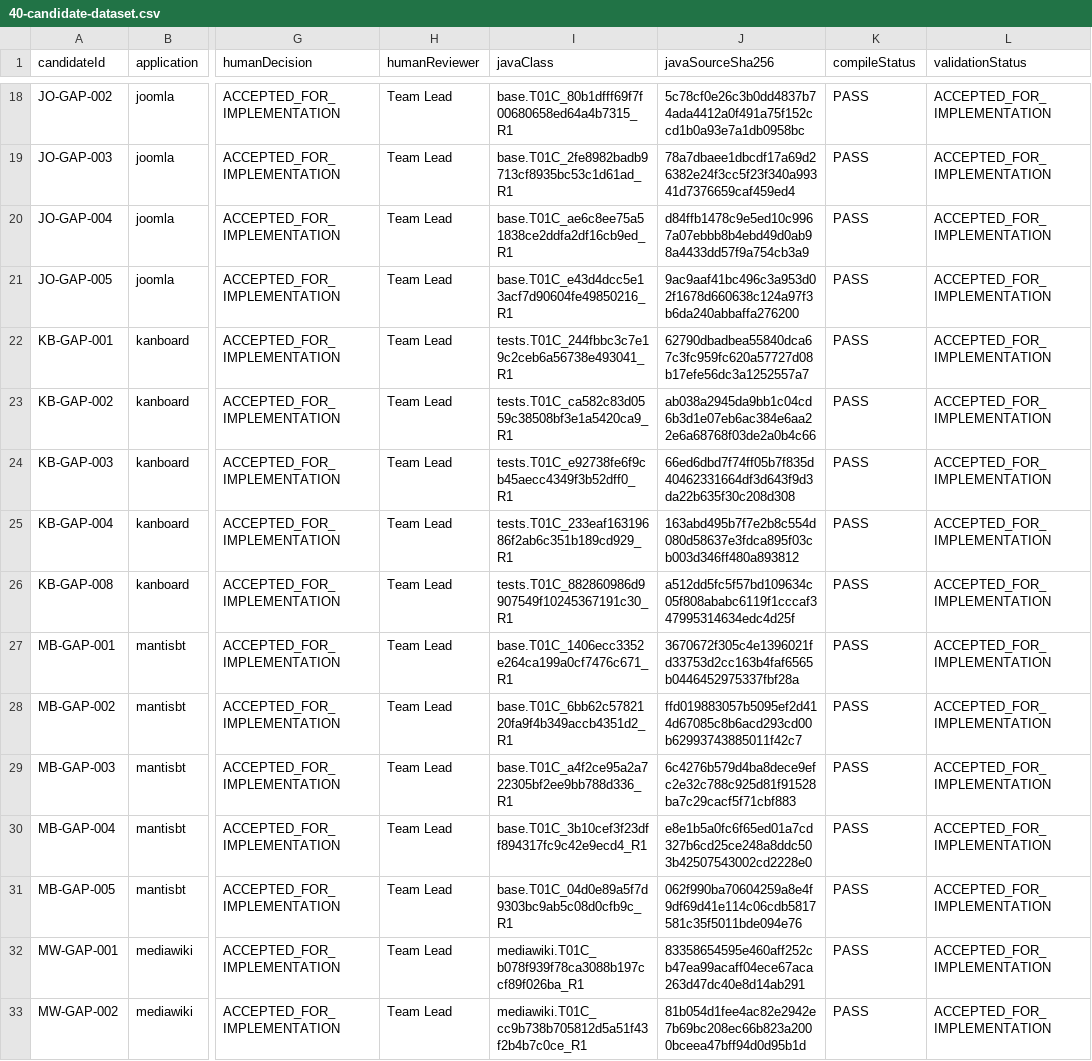
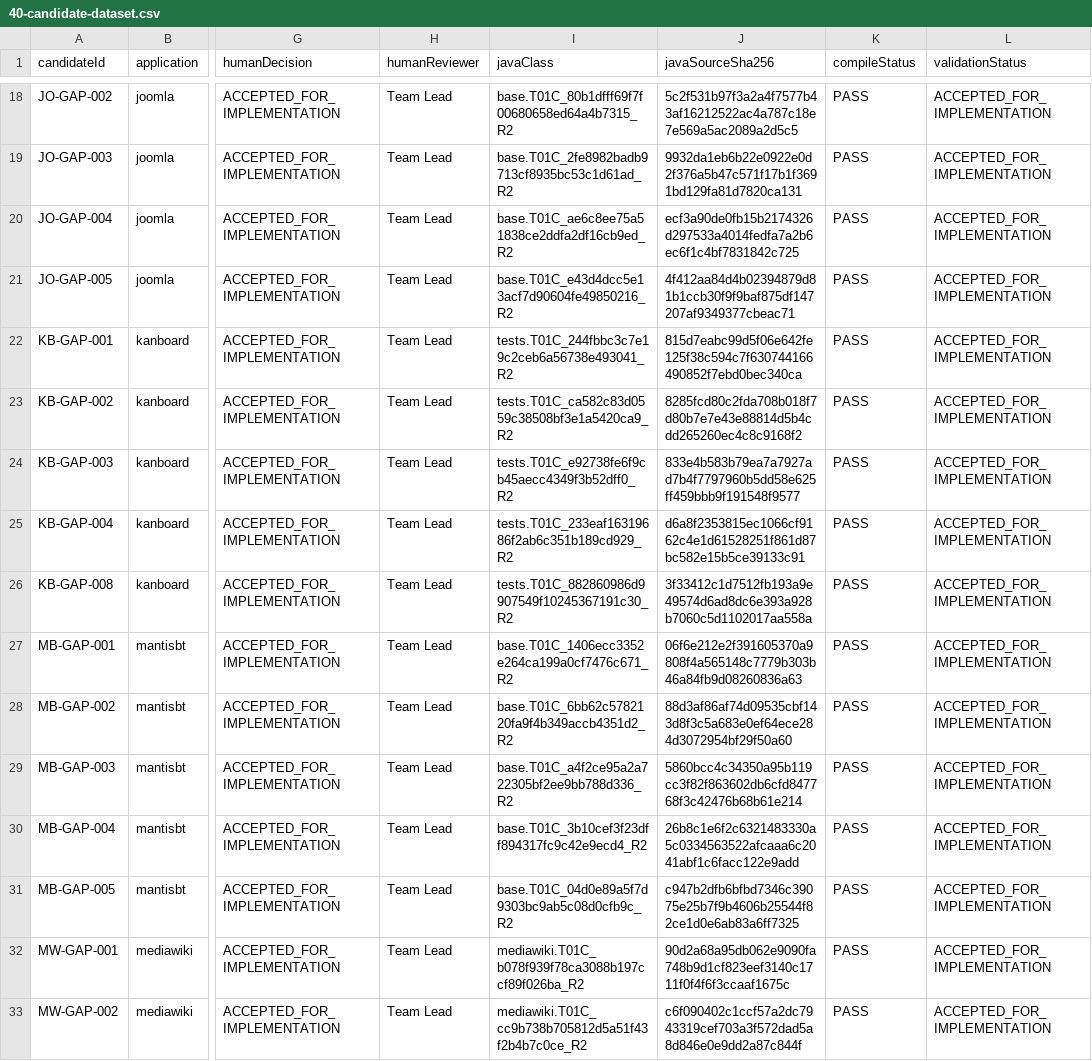
Before and after one commit to NgaiLong49423/BEWT-CovExt, a CSV file: docs/research-results/v2/dataset/40-candidate-dataset.csv, drawn as a sheet; only a part is shown, gaps mark what is left out; the diff covers the shown part only; the diff names each change by its address in the sheet, - before the commit and + after, or states it on an @@ line.

Commit message:
docs(remediation): reconcile research dataset, ledger, status, and multi-app G0 runner scripts
- Mark DEFECT-001 (trivial Selenium tests), DEFECT-002 (scientific metrics), and DEFECT-003 (review dossier) as RESOLVED
- Update REMEDIATION-LEDGER.json/.md with full resolution evidence trails
- Update 40-candidate-dataset.json/.csv to reference active Revision-2 test classes and SHA-256 digests
- Update evaluation-metrics-rq1-rq4.json and BEWT-CovExt-v2-RESEARCH-REPORT.md with verified dual-compilation and economic metrics
- Record Cloud VM diagnostic evidence for run t03b2-diag-20261110-r1 with verified sha256-manifest
- Add multi-app G0 runner scripts and unified-g0-runner.mjs for 8 applications

```diff
--- a/docs/research-results/v2/dataset/40-candidate-dataset.csv
+++ b/docs/research-results/v2/dataset/40-candidate-dataset.csv
-I18 (javaClass): base.T01C_80b1dfff69f7f00680658ed64a4b7315_R1
+I18 (javaClass): base.T01C_80b1dfff69f7f00680658ed64a4b7315_R2
-J18 (javaSourceSha256): 5c78cf0e26c3b0dd4837b74ada4412a0f491a75f152ccd1b0a93e7a1db0958bc
+J18 (javaSourceSha256): 5c2f531b97f3a2a4f7577b43af16212522ac4a787c18e7e569a5ac2089a2d5c5
-I19 (javaClass): base.T01C_2fe8982badb9713cf8935bc53c1d61ad_R1
+I19 (javaClass): base.T01C_2fe8982badb9713cf8935bc53c1d61ad_R2
-J19 (javaSourceSha256): 78a7dbaee1dbcdf17a69d26382e24f3cc5f23f340a99341d7376659caf459ed4
+J19 (javaSourceSha256): 9932da1eb6b22e0922e0d2f376a5b47c571f17b1f3691bd129fa81d7820ca131
-I20 (javaClass): base.T01C_ae6c8ee75a51838ce2ddfa2df16cb9ed_R1
+I20 (javaClass): base.T01C_ae6c8ee75a51838ce2ddfa2df16cb9ed_R2
-J20 (javaSourceSha256): d84ffb1478c9e5ed10c9967a07ebbb8b4ebd49d0ab98a4433dd57f9a754cb3a9
+J20 (javaSourceSha256): ecf3a90de0fb15b2174326d297533a4014fedfa7a2b6ec6f1c4bf7831842c725
-I21 (javaClass): base.T01C_e43d4dcc5e13acf7d90604fe49850216_R1
+I21 (javaClass): base.T01C_e43d4dcc5e13acf7d90604fe49850216_R2
-J21 (javaSourceSha256): 9ac9aaf41bc496c3a953d02f1678d660638c124a97f3b6da240abbaffa276200
+J21 (javaSourceSha256): 4f412aa84d4b02394879d81b1ccb30f9f9baf875df147207af9349377cbeac71
-I22 (javaClass): tests.T01C_244fbbc3c7e19c2ceb6a56738e493041_R1
+I22 (javaClass): tests.T01C_244fbbc3c7e19c2ceb6a56738e493041_R2
-J22 (javaSourceSha256): 62790dbadbea55840dca67c3fc959fc620a57727d08b17efe56dc3a1252557a7
+J22 (javaSourceSha256): 815d7eabc99d5f06e642fe125f38c594c7f630744166490852f7ebd0bec340ca
-I23 (javaClass): tests.T01C_ca582c83d0559c38508bf3e1a5420ca9_R1
+I23 (javaClass): tests.T01C_ca582c83d0559c38508bf3e1a5420ca9_R2
-J23 (javaSourceSha256): ab038a2945da9bb1c04cd6b3d1e07eb6ac384e6aa22e6a68768f03de2a0b4c66
+J23 (javaSourceSha256): 8285fcd80c2fda708b018f7d80b7e7e43e88814d5b4cdd265260ec4c8c9168f2
-I24 (javaClass): tests.T01C_e92738fe6f9cb45aecc4349f3b52dff0_R1
+I24 (javaClass): tests.T01C_e92738fe6f9cb45aecc4349f3b52dff0_R2
-J24 (javaSourceSha256): 66ed6dbd7f74ff05b7f835d40462331664df3d643f9d3da22b635f30c208d308
+J24 (javaSourceSha256): 833e4b583b79ea7a7927ad7b4f7797960b5dd58e625ff459bbb9f191548f9577
-I25 (javaClass): tests.T01C_233eaf16319686f2ab6c351b189cd929_R1
+I25 (javaClass): tests.T01C_233eaf16319686f2ab6c351b189cd929_R2
-J25 (javaSourceSha256): 163abd495b7f7e2b8c554d080d58637e3fdca895f03cb003d346ff480a893812
+J25 (javaSourceSha256): d6a8f2353815ec1066cf9162c4e1d61528251f861d87bc582e15b5ce39133c91
-I26 (javaClass): tests.T01C_882860986d9907549f10245367191c30_R1
+I26 (javaClass): tests.T01C_882860986d9907549f10245367191c30_R2
-J26 (javaSourceSha256): a512dd5fc5f57bd109634c05f808ababc6119f1cccaf347995314634edc4d25f
+J26 (javaSourceSha256): 3f33412c1d7512fb193a9e49574d6ad8dc6e393a928b7060c5d1102017aa558a
-I27 (javaClass): base.T01C_1406ecc3352e264ca199a0cf7476c671_R1
+I27 (javaClass): base.T01C_1406ecc3352e264ca199a0cf7476c671_R2
-J27 (javaSourceSha256): 3670672f305c4e1396021fd33753d2cc163b4faf6565b0446452975337fbf28a
+J27 (javaSourceSha256): 06f6e212e2f391605370a9808f4a565148c7779b303b46a84fb9d08260836a63
-I28 (javaClass): base.T01C_6bb62c5782120fa9f4b349accb4351d2_R1
+I28 (javaClass): base.T01C_6bb62c5782120fa9f4b349accb4351d2_R2
-J28 (javaSourceSha256): ffd019883057b5095ef2d414d67085c8b6acd293cd00b62993743885011f42c7
+J28 (javaSourceSha256): 88d3af86af74d09535cbf143d8f3c5a683e0ef64ece284d3072954bf29f50a60
-I29 (javaClass): base.T01C_a4f2ce95a2a722305bf2ee9bb788d336_R1
+I29 (javaClass): base.T01C_a4f2ce95a2a722305bf2ee9bb788d336_R2
-J29 (javaSourceSha256): 6c4276b579d4ba8dece9efc2e32c788c925d81f91528ba7c29cacf5f71cbf883
+J29 (javaSourceSha256): 5860bcc4c34350a95b119cc3f82f863602db6cfd847768f3c42476b68b61e214
-I30 (javaClass): base.T01C_3b10cef3f23dff894317fc9c42e9ecd4_R1
+I30 (javaClass): base.T01C_3b10cef3f23dff894317fc9c42e9ecd4_R2
-J30 (javaSourceSha256): e8e1b5a0fc6f65ed01a7cd327b6cd25ce248a8ddc503b42507543002cd2228e0
+J30 (javaSourceSha256): 26b8c1e6f2c6321483330a5c0334563522afcaaa6c2041abf1c6facc122e9add
-I31 (javaClass): base.T01C_04d0e89a5f7d9303bc9ab5c08d0cfb9c_R1
+I31 (javaClass): base.T01C_04d0e89a5f7d9303bc9ab5c08d0cfb9c_R2
-J31 (javaSourceSha256): 062f990ba70604259a8e4f9df69d41e114c06cdb5817581c35f5011bde094e76
+J31 (javaSourceSha256): c947b2dfb6bfbd7346c39075e25b7f9b4606b25544f82ce1d0e6ab83a6ff7325
-I32 (javaClass): mediawiki.T01C_b078f939f78ca3088b197ccf89f026ba_R1
+I32 (javaClass): mediawiki.T01C_b078f939f78ca3088b197ccf89f026ba_R2
-J32 (javaSourceSha256): 83358654595e460aff252cb47ea99acaff04ece67aca263d47dc40e8d14ab291
+J32 (javaSourceSha256): 90d2a68a95db062e9090fa748b9d1cf823eef3140c1711f0f4f6f3ccaaf1675c
-I33 (javaClass): mediawiki.T01C_cc9b738b705812d5a51f43f2b4b7c0ce_R1
+I33 (javaClass): mediawiki.T01C_cc9b738b705812d5a51f43f2b4b7c0ce_R2
-J33 (javaSourceSha256): 81b054d1fee4ac82e2942e7b69bc208ec66b823a2000bceea47bff94d0d95b1d
+J33 (javaSourceSha256): c6f090402c1ccf57a2dc7943319cef703a3f572dad5a8d846e0e9dd2a87c844f
```
Also changed, not shown: 48 edited cells elsewhere in this file, 51 other files.
